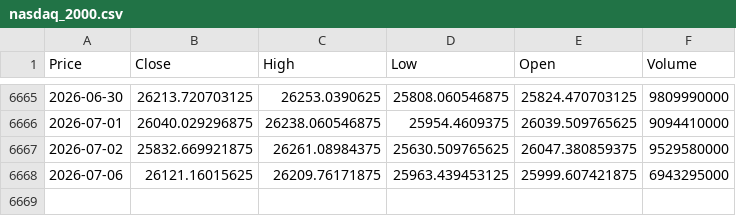
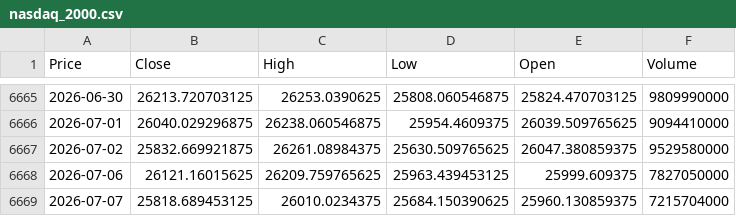
Before and after one commit to newyorkwoo/buyStock, a CSV file: public/data/raw/nasdaq_2000.csv, drawn as a sheet; only a part is shown, gaps mark what is left out; the diff names each change by its address in the sheet, - before the commit and + after, or states it on an @@ line.

```diff
--- a/public/data/raw/nasdaq_2000.csv
+++ b/public/data/raw/nasdaq_2000.csv
-C6668 (High): 26209.76171875
+C6668 (High): 26209.759765625
-E6668 (Open): 25999.607421875
+E6668 (Open): 25999.609375
-F6668 (Volume): 6943295000
+F6668 (Volume): 7827050000
+row 6669: 2026-07-07 | 25818.689453125 | 26010.0234375 | 25684.150390625 | 25960.130859375 | 7215704000
```
Also changed, not shown: public/data/raw/vix_2000.csv.
